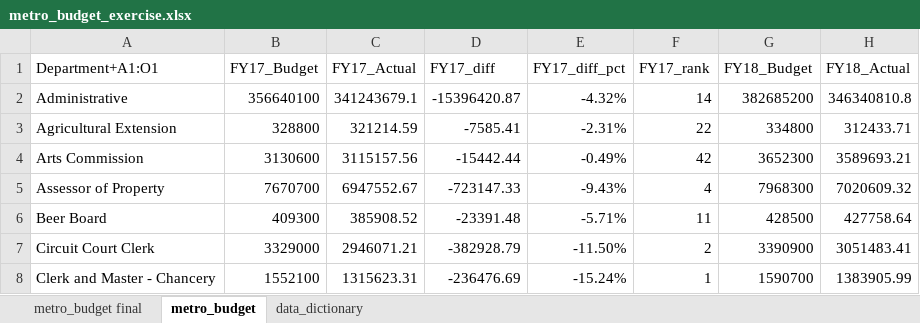
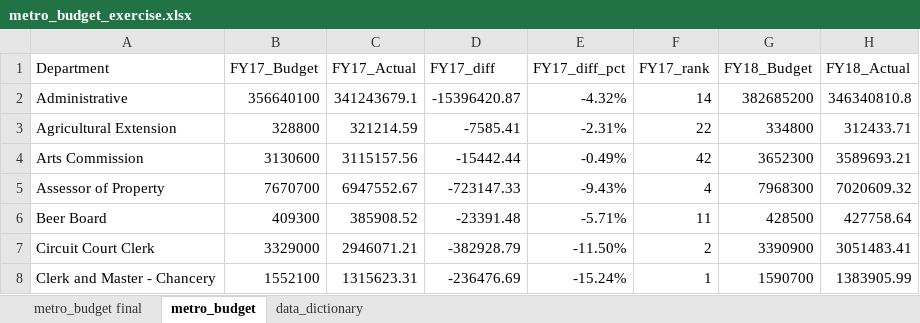
Before and after one commit to NSS-Data-Analytics-Cohort-14/lookups-da14-riyanjoy13, an Excel workbook: metro_budget_exercise.xlsx, sheet metro_budget, drawn as a sheet; only a part is shown; values as stored, in another font and other column widths than the file's, no cell formats; charts and pictures not drawn; the diff names each change by its address in the sheet, - before the commit and + after, or states it on an @@ line.

Commit message:
Metro Budget

```diff
--- a/metro_budget_exercise.xlsx (sheet metro_budget)
+++ b/metro_budget_exercise.xlsx (sheet metro_budget)
-A1: Department+A1:O1
+A1: Department
```
Also changed, not shown: sheet metro_budget final, cell formats.
